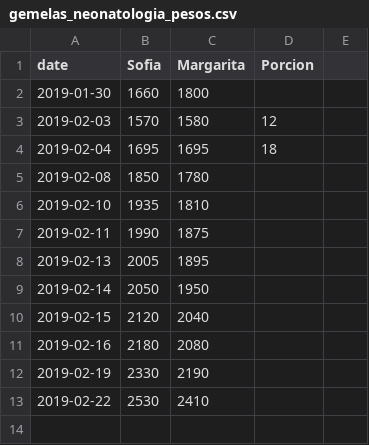
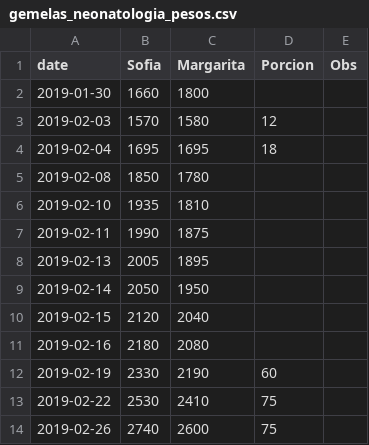
Before and after one commit to kenarab/gemelas-following, a CSV file: inst/extdata/gemelas_neonatologia_pesos.csv, drawn as a sheet; the diff names each change by its address in the sheet, - before the commit and + after, or states it on an @@ line.

```diff
--- a/inst/extdata/gemelas_neonatologia_pesos.csv
+++ b/inst/extdata/gemelas_neonatologia_pesos.csv
-E1: (empty)
+E1: Obs
-D12 (Porcion): (empty)
+D12 (Porcion): 60
-D13 (Porcion): (empty)
+D13 (Porcion): 75
+row 14: 2019-02-26 | 2740 | 2600 | 75
```
Also changed, not shown: 1 other file.
